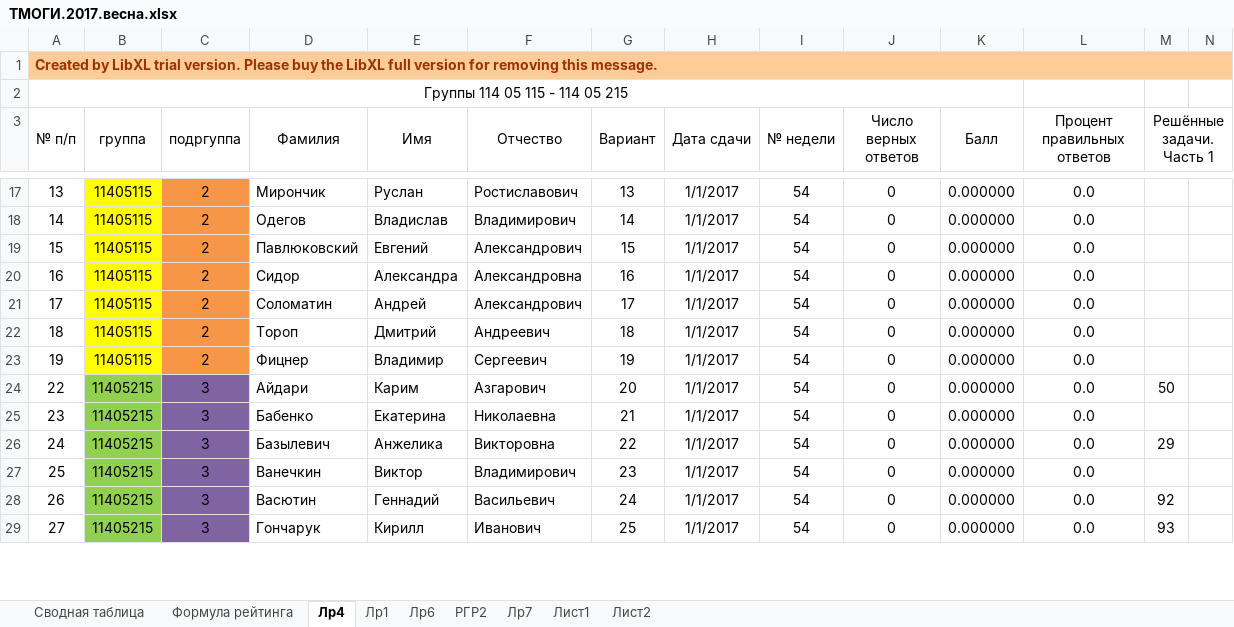
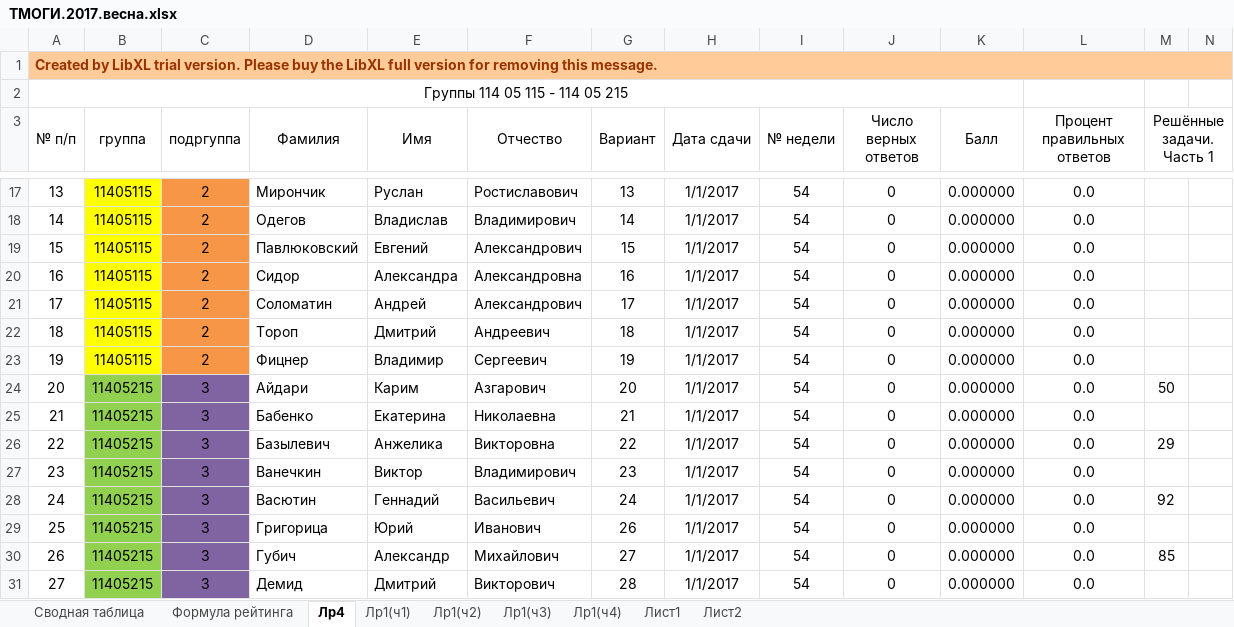
Before and after one commit to b490/rating, an Excel workbook: весна/ТМОГИ.2017.весна.xlsx, sheet Лр4, drawn as a sheet; only a part is shown, gaps mark what is left out; values as stored, in another font and other column widths than the file's, no borders; addresses are those after the commit; rows hold the shown columns only; the diff covers the shown part only; the diff names each change by its address in the sheet, - before the commit and + after, or states it on an @@ line.

```diff
--- a/весна/ТМОГИ.2017.весна.xlsx (sheet Лр4)
+++ b/весна/ТМОГИ.2017.весна.xlsx (sheet Лр4)
-sheet tab: Лр1
+sheet tab: Лр1(ч1)
-sheet tab: Лр6
+sheet tab: Лр1(ч2)
-sheet tab: РГР2
+sheet tab: Лр1(ч3)
-sheet tab: Лр7
+sheet tab: Лр1(ч4)
+row 24: 20 | 11405215 | 3 | Айдари | Карим | Азгарович | 20 | 1/1/2017 | 54 | 0 | 0.000000 | 0.0 | 50
+row 25: 21 | 11405215 | 3 | Бабенко | Екатерина | Николаевна | 21 | 1/1/2017 | 54 | 0 | 0.000000 | 0.0
-D26 (Фамилия): Айдари
+D26 (Фамилия): Базылевич
-E26 (Имя): Карим
+E26 (Имя): Анжелика
-F26 (Отчество): Азгарович
+F26 (Отчество): Викторовна
-G26 (Вариант): 20
+G26 (Вариант): 22
-M26 (Решённые задачи. Часть 1): 50
+M26 (Решённые задачи. Часть 1): 29
-D27 (Фамилия): Бабенко
+D27 (Фамилия): Ванечкин
-E27 (Имя): Екатерина
+E27 (Имя): Виктор
-F27 (Отчество): Николаевна
+F27 (Отчество): Владимирович
-G27 (Вариант): 21
+G27 (Вариант): 23
-D28 (Фамилия): Базылевич
+D28 (Фамилия): Васютин
-E28 (Имя): Анжелика
+E28 (Имя): Геннадий
-F28 (Отчество): Викторовна
+F28 (Отчество): Васильевич
-G28 (Вариант): 22
+G28 (Вариант): 24
-M28 (Решённые задачи. Часть 1): 29
+M28 (Решённые задачи. Часть 1): 92
-D29 (Фамилия): Ванечкин
+D29 (Фамилия): Григорица
-E29 (Имя): Виктор
+E29 (Имя): Юрий
-F29 (Отчество): Владимирович
+F29 (Отчество): Иванович
-G29 (Вариант): 23
+G29 (Вариант): 26
-D30 (Фамилия): Васютин
+D30 (Фамилия): Губич
-E30 (Имя): Геннадий
+E30 (Имя): Александр
-F30 (Отчество): Васильевич
+F30 (Отчество): Михайлович
-G30 (Вариант): 24
+G30 (Вариант): 27
-M30 (Решённые задачи. Часть 1): 92
+M30 (Решённые задачи. Часть 1): 85
-D31 (Фамилия): Гончарук
+D31 (Фамилия): Демид
-E31 (Имя): Кирилл
+E31 (Имя): Дмитрий
-F31 (Отчество): Иванович
+F31 (Отчество): Викторович
-G31 (Вариант): 25
+G31 (Вариант): 28
-M31 (Решённые задачи. Часть 1): 93
+M31 (Решённые задачи. Часть 1): (empty)
```
Also changed, not shown: 1 added row, 4 removed rows, 48 edited cells and cell formats elsewhere in this sheet, sheet Сводная таблица, sheet Лр1(ч2), sheet Лр1(ч4), sheet Лр1(ч3), sheet Лр1(ч1), sheet Формула рейтинга, 2 more sheets, formulas that keep their value, 2 other files.
